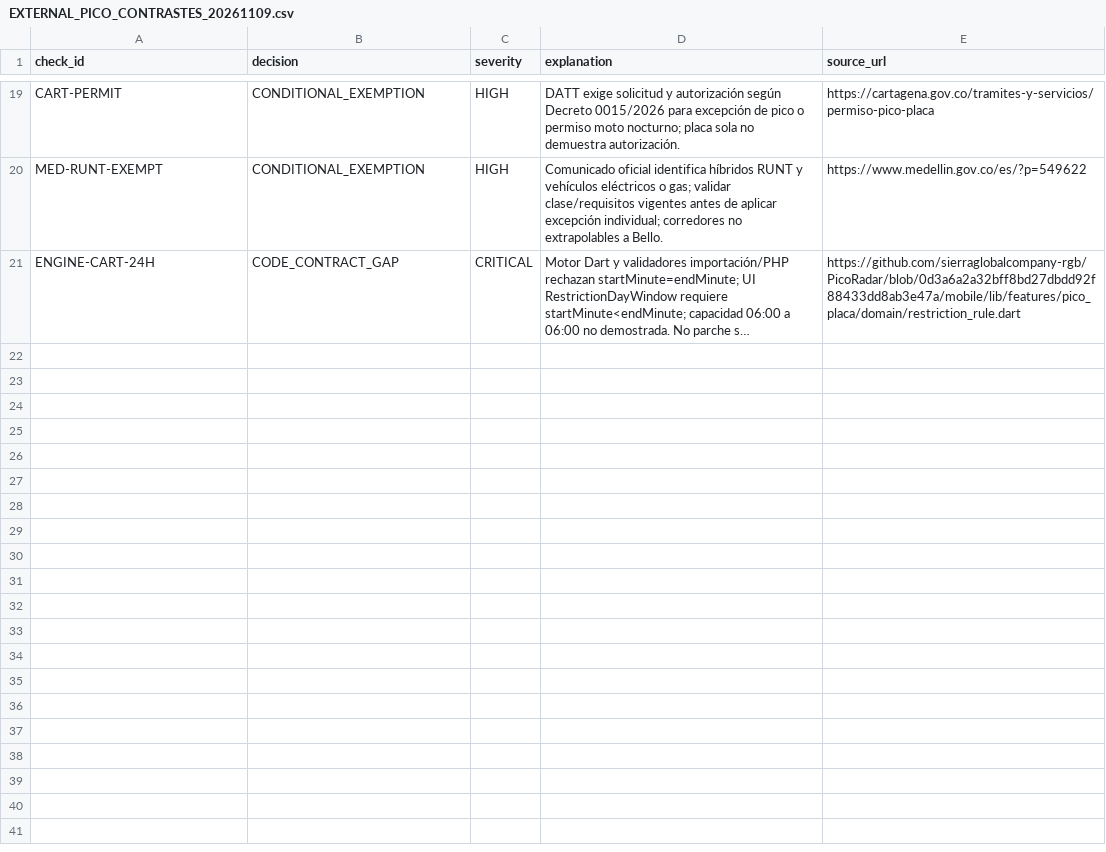
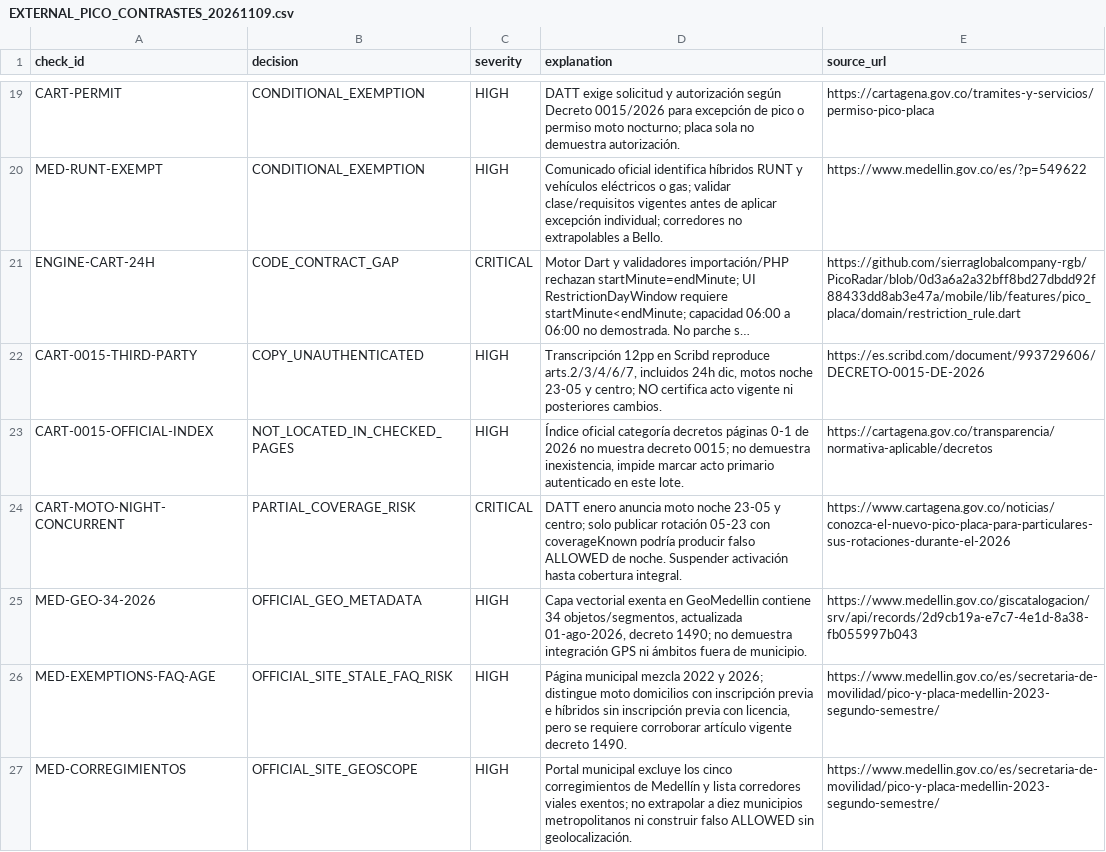
Before and after one commit to sierraglobalcompany-rgb/PicoRadar, a CSV file: docs/data/external-research/EXTERNAL_PICO_CONTRASTES_20261109.csv, drawn as a sheet; only a part is shown, gaps mark what is left out; long unchanged cells end in …; the diff names each change by its address in the sheet, - before the commit and + after, or states it on an @@ line.

Commit message:
docs(picoradar): M1 legal reconciliation Cartagena copy and Medellin geo exemptions

```diff
--- a/docs/data/external-research/EXTERNAL_PICO_CONTRASTES_20261109.csv
+++ b/docs/data/external-research/EXTERNAL_PICO_CONTRASTES_20261109.csv
+row 22: CART-0015-THIRD-PARTY | COPY_UNAUTHENTICATED | HIGH | Transcripción 12pp en Scribd reproduce arts.2/3/4/6/7, incluidos 24h dic, motos noche 23-05 y centro; NO certifica acto vigente ni posteriores cambios. | https://es.scribd.com/document/993729606/DECRETO-0015-DE-2026
+row 23: CART-0015-OFFICIAL-INDEX | NOT_LOCATED_IN_CHECKED_PAGES | HIGH | Índice oficial categoría decretos páginas 0-1 de 2026 no muestra decreto 0015; no demuestra inexistencia, impide marcar acto primario autenticado en este lote. | https://cartagena.gov.co/transparencia/normativa-aplicable/decretos
+row 24: CART-MOTO-NIGHT-CONCURRENT | PARTIAL_COVERAGE_RISK | CRITICAL | DATT enero anuncia moto noche 23-05 y centro; solo publicar rotación 05-23 con coverageKnown podría producir falso ALLOWED de noche. Suspender activación hasta cobertura integral. | https://www.cartagena.gov.co/noticias/conozca-el-nuevo-pico-placa-para-particulares-sus-rotaciones-durante-el-2026
+row 25: MED-GEO-34-2026 | OFFICIAL_GEO_METADATA | HIGH | Capa vectorial exenta en GeoMedellin contiene 34 objetos/segmentos, actualizada 01-ago-2026, decreto 1490; no demuestra integración GPS ni ámbitos fuera de municipio. | https://www.medellin.gov.co/giscatalogacion/srv/api/records/2d9cb19a-e7c7-4e1d-8a38-fb055997b043
+row 26: MED-EXEMPTIONS-FAQ-AGE | OFFICIAL_SITE_STALE_FAQ_RISK | HIGH | Página municipal mezcla 2022 y 2026; distingue moto domicilios con inscripción previa e híbridos sin inscripción previa con licencia, pero se requiere corroborar artículo vigente decreto 1490. | https://www.medellin.gov.co/es/secretaria-de-movilidad/pico-y-placa-medellin-2023-segundo-semestre/
+row 27: MED-CORREGIMIENTOS | OFFICIAL_SITE_GEOSCOPE | HIGH | Portal municipal excluye los cinco corregimientos de Medellín y lista corredores viales exentos; no extrapolar a diez municipios metropolitanos ni construir falso ALLOWED sin geolocalización. | https://www.medellin.gov.co/es/secretaria-de-movilidad/pico-y-placa-medellin-2023-segundo-semestre/
```
Also changed, not shown: 2 other files.
